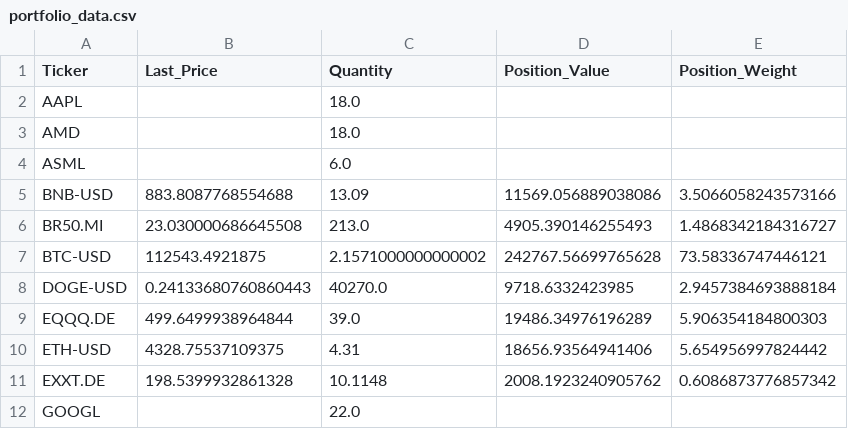
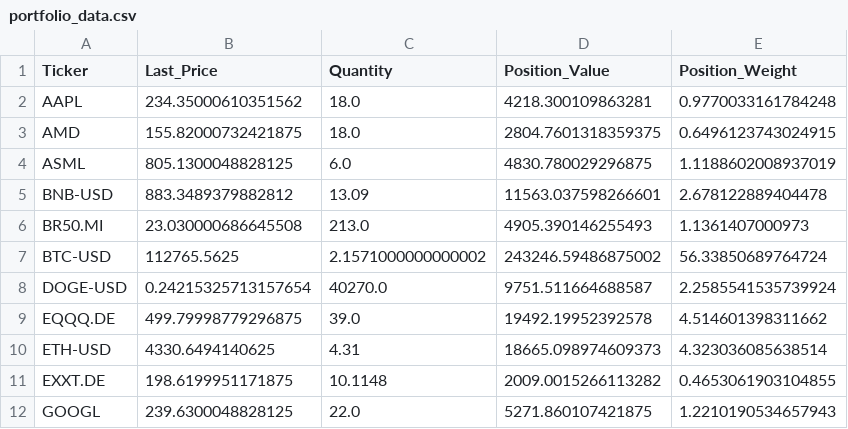
Before and after one commit to scimmione1/FromZeroToQuant-, a CSV file: 08_portfolio_management/portfolio_data.csv, drawn as a sheet; only a part is shown; the diff covers the shown part only.

Commit message:
-m "last price update"

```diff
--- a/08_portfolio_management/portfolio_data.csv
+++ b/08_portfolio_management/portfolio_data.csv
@@ -1,12 +1,12 @@
 Ticker,Last_Price,Quantity,Position_Value,Position_Weight
-AAPL,,18.0,,
-AMD,,18.0,,
-ASML,,6.0,,
-BNB-USD,883.8087768554688,13.09,11569.056889038086,3.5066058243573166
-BR50.MI,23.030000686645508,213.0,4905.390146255493,1.4868342184316727
-BTC-USD,112543.4921875,2.1571000000000002,242767.56699765628,73.58336747446121
-DOGE-USD,0.24133680760860443,40270.0,9718.6332423985,2.9457384693888184
-EQQQ.DE,499.6499938964844,39.0,19486.34976196289,5.906354184800303
-ETH-USD,4328.75537109375,4.31,18656.93564941406,5.654956997824442
-EXXT.DE,198.5399932861328,10.1148,2008.1923240905762,0.6086873776857342
-GOOGL,,22.0,,
+AAPL,234.35000610351562,18.0,4218.300109863281,0.9770033161784248
+AMD,155.82000732421875,18.0,2804.7601318359375,0.6496123743024915
+ASML,805.1300048828125,6.0,4830.780029296875,1.1188602008937019
+BNB-USD,883.3489379882812,13.09,11563.037598266601,2.678122889404478
+BR50.MI,23.030000686645508,213.0,4905.390146255493,1.1361407000973
+BTC-USD,112765.5625,2.1571000000000002,243246.59486875002,56.33850689764724
+DOGE-USD,0.24215325713157654,40270.0,9751.511664688587,2.2585541535739924
+EQQQ.DE,499.79998779296875,39.0,19492.19952392578,4.514601398311662
+ETH-USD,4330.6494140625,4.31,18665.098974609373,4.323036085638514
+EXXT.DE,198.6199951171875,10.1148,2009.0015266113282,0.4653061903104855
+GOOGL,239.6300048828125,22.0,5271.860107421875,1.2210190534657943
```
Also changed, not shown: 39 edited cells elsewhere in this file, 1 other file.
